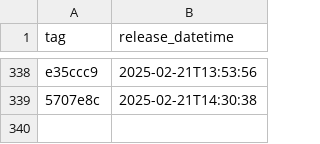
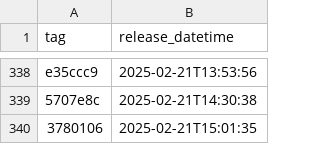
Before and after one commit to NHSDigital/eps-prescription-tracker-ui, a CSV file: _data/dev_deployments.csv, drawn as a sheet; only a part is shown, gaps mark what is left out.

```diff
--- a/_data/dev_deployments.csv
+++ b/_data/dev_deployments.csv
@@ -339 +339,2 @@ e35ccc9,2025-02-21T13:53:56
 5707e8c,2025-02-21T14:30:38
+3780106,2025-02-21T15:01:35
```
Also changed, not shown: 1 other file.
